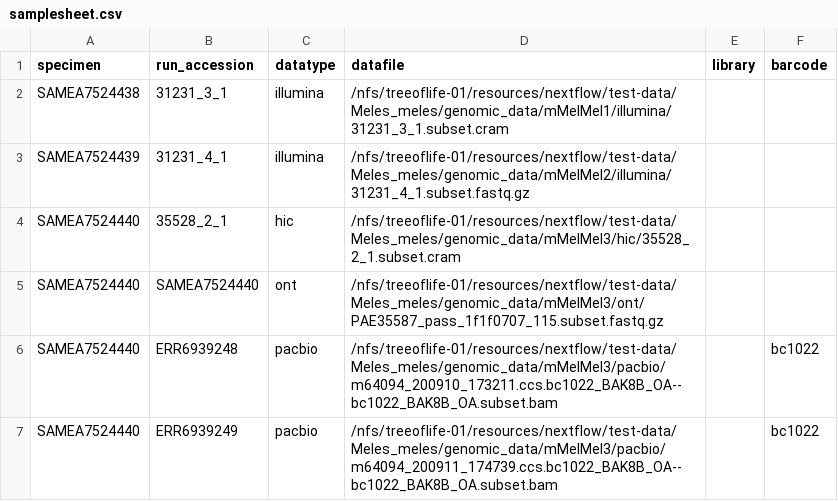
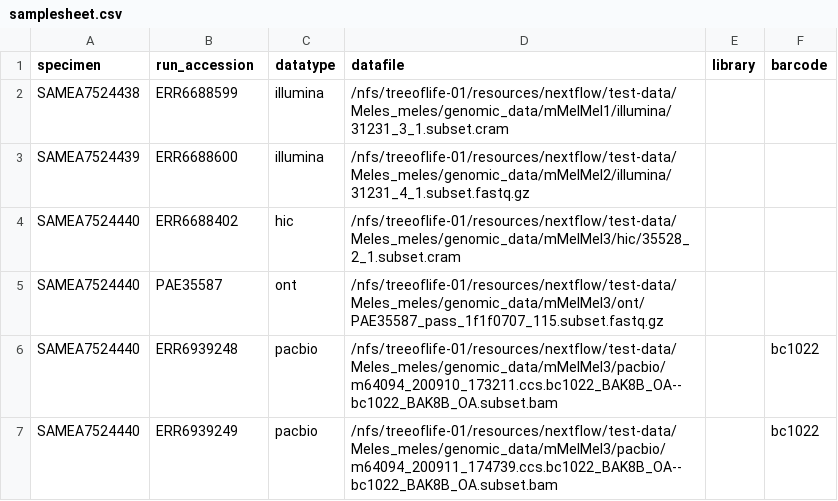
Before and after one commit to sanger-tol/readmapping, a CSV file: assets/samplesheet.csv, drawn as a sheet.

```diff
--- a/assets/samplesheet.csv
+++ b/assets/samplesheet.csv
@@ -1,6 +1,6 @@
 specimen,run_accession,datatype,datafile,library,barcode
-SAMEA7524438,31231_3_1,illumina,/nfs/treeoflife-01/resources/nextflow/test-data/Meles_meles/genomic_data/mMelMel1/illumina/31231_3_1.subset.cram,,
-SAMEA7524439,31231_4_1,illumina,/nfs/treeoflife-01/resources/nextflow/test-data/Meles_meles/genomic_data/mMelMel2/illumina/31231_4_1.subset.fastq.gz,,
-SAMEA7524440,35528_2_1,hic,/nfs/treeoflife-01/resources/nextflow/test-data/Meles_meles/genomic_data/mMelMel3/hic/35528_2_1.subset.cram,,
-SAMEA7524440,SAMEA7524440,ont,/nfs/treeoflife-01/resources/nextflow/test-data/Meles_meles/genomic_data/mMelMel3/ont/PAE35587_pass_1f1f0707_115.subset.fastq.gz,,
+SAMEA7524438,ERR6688599,illumina,/nfs/treeoflife-01/resources/nextflow/test-data/Meles_meles/genomic_data/mMelMel1/illumina/31231_3_1.subset.cram,,
+SAMEA7524439,ERR6688600,illumina,/nfs/treeoflife-01/resources/nextflow/test-data/Meles_meles/genomic_data/mMelMel2/illumina/31231_4_1.subset.fastq.gz,,
+SAMEA7524440,ERR6688402,hic,/nfs/treeoflife-01/resources/nextflow/test-data/Meles_meles/genomic_data/mMelMel3/hic/35528_2_1.subset.cram,,
+SAMEA7524440,PAE35587,ont,/nfs/treeoflife-01/resources/nextflow/test-data/Meles_meles/genomic_data/mMelMel3/ont/PAE35587_pass_1f1f0707_115.subset.fastq.gz,,
 SAMEA7524440,ERR6939248,pacbio,/nfs/treeoflife-01/resources/nextflow/test-data/Meles_meles/genomic_data/mMelMel3/pacbio/m64094_200910_173211.ccs.bc1022_BAK8B_OA--bc1022_BAK8B_OA.subset.bam,,bc1022
```
Also changed, not shown: assets/samplesheet_full.csv, 4 other files.
